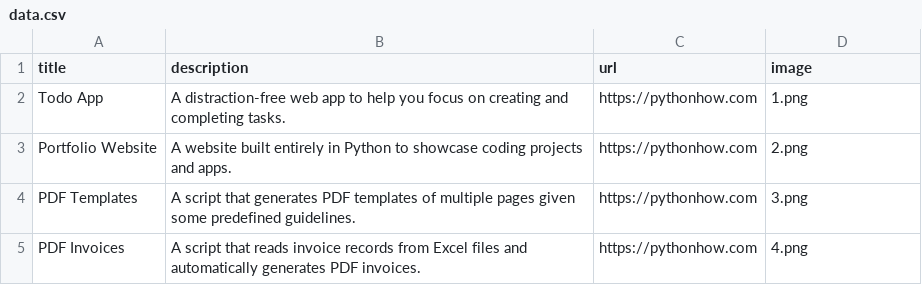
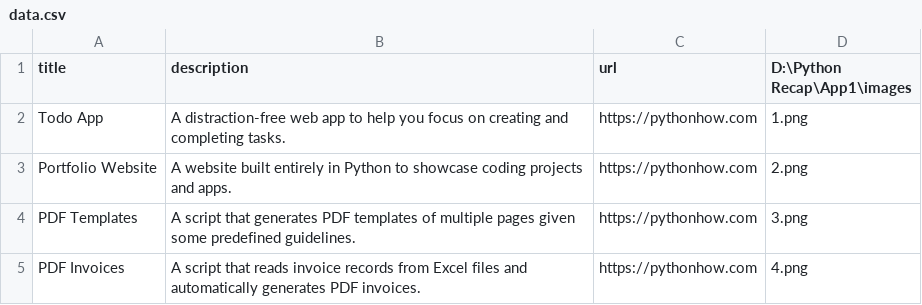
Before and after one commit to Nandagopal4213/App1, a CSV file: data.csv, drawn as a sheet; only a part is shown.

Commit message:
Add description, link and image

```diff
--- a/data.csv
+++ b/data.csv
@@ -1,2 +1,2 @@
-title;description;url;image
+title;description;url;D:\Python Recap\App1\images
 Todo App;A distraction-free web app to help you focus on creating and completing tasks.;https://pythonhow.com;1.png
```
Also changed, not shown: 1 other file.
